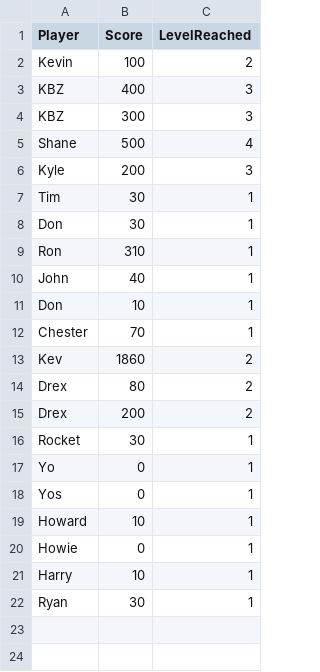
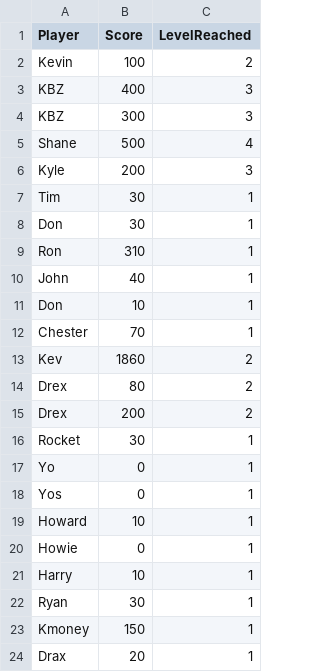
Before and after one commit to kbelew/COMPE361-Galactica, a CSV file: Galactica/Content/Assets/HighScores.csv, drawn as a sheet; the diff names each change by its address in the sheet, - before the commit and + after, or states it on an @@ line.

Commit message:
Changed High Score Table up to make it look nicer.

```diff
--- a/Galactica/Content/Assets/HighScores.csv
+++ b/Galactica/Content/Assets/HighScores.csv
+row 23: Kmoney | 150 | 1
+row 24: Drax | 20 | 1
```
Also changed, not shown: 2 other files.
